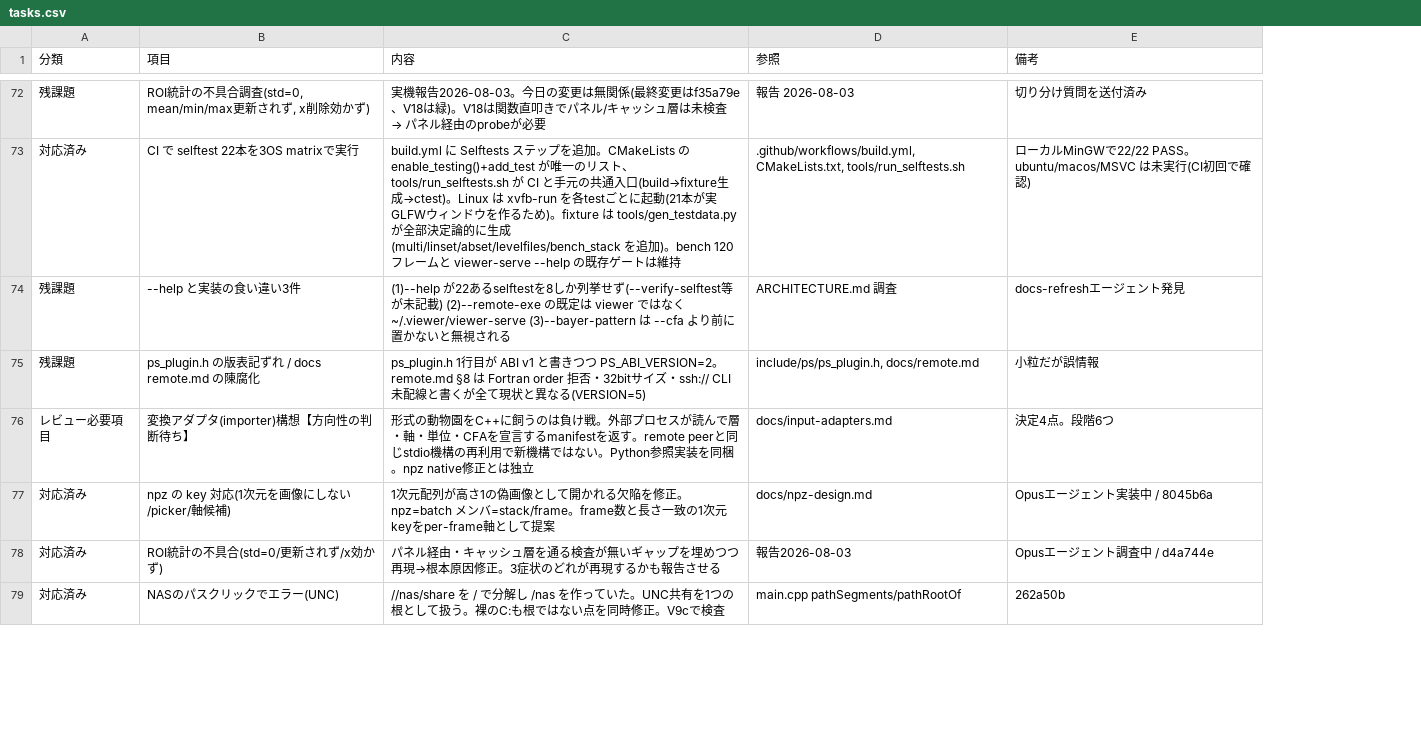
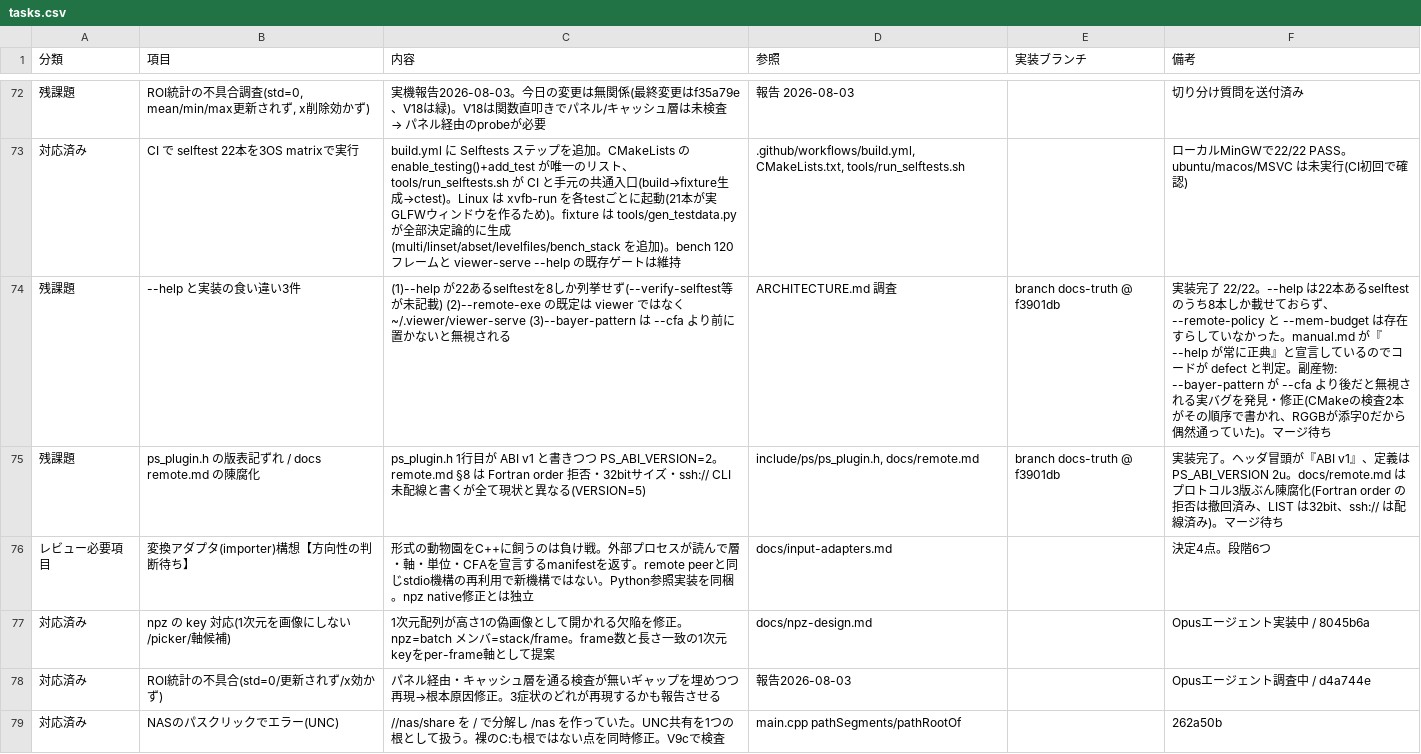
Before and after one commit to klimemam/viewer, a CSV file: docs/tasks.csv, drawn as a sheet; only a part is shown, gaps mark what is left out; addresses are those after the commit; the diff covers the shown part only; the diff names each change by its address in the sheet, - before the commit and + after, or states it on an @@ line.

```diff
--- a/docs/tasks.csv
+++ b/docs/tasks.csv
+column E (実装ブランチ), rows 74-75: branch docs-truth @ f3901db | branch docs-truth @ f3901db
-F74 (備考): docs-refreshエージェント発見
+F74 (備考): 実装完了 22/22。--help は22本あるselftestのうち8本しか載せておらず、--remote-policy と --mem-budget は存在すらしていなかった。manual.md が『--help が常に正典』と宣言しているのでコードが defect と判定。副産物: --bayer-pattern が --cfa より後だと無視される実バグを発見・修正(CMakeの検査2本がその順序で書かれ、RGGBが添字0だから偶然通っていた)。マージ待ち
-F75 (備考): 小粒だが誤情報
+F75 (備考): 実装完了。ヘッダ冒頭が『ABI v1』、定義は PS_ABI_VERSION 2u。docs/remote.md はプロトコル3版ぶん陳腐化(Fortran order の拒否は撤回済み、LIST は32bit、ssh:// は配線済み)。マージ待ち
```
Also changed, not shown: 41 edited cells elsewhere in this file.
